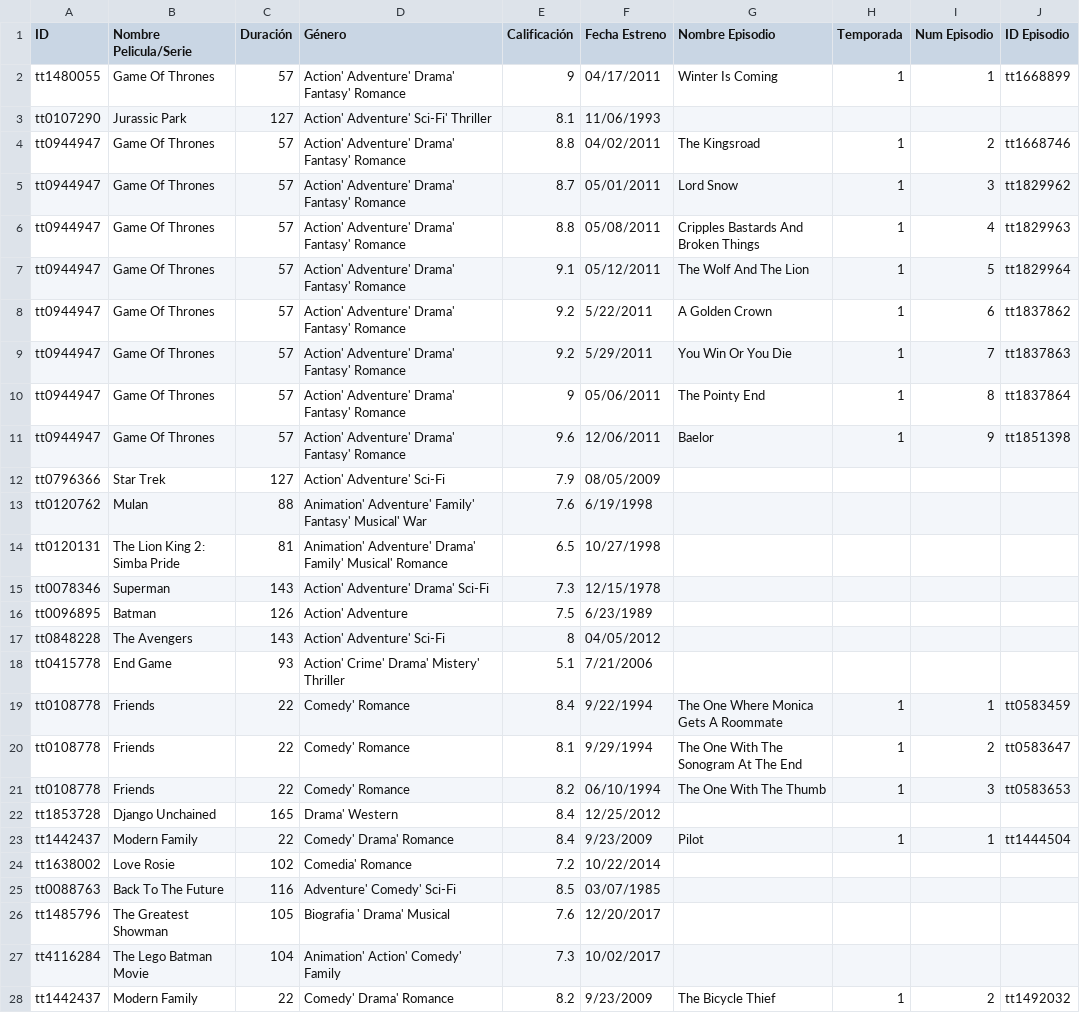
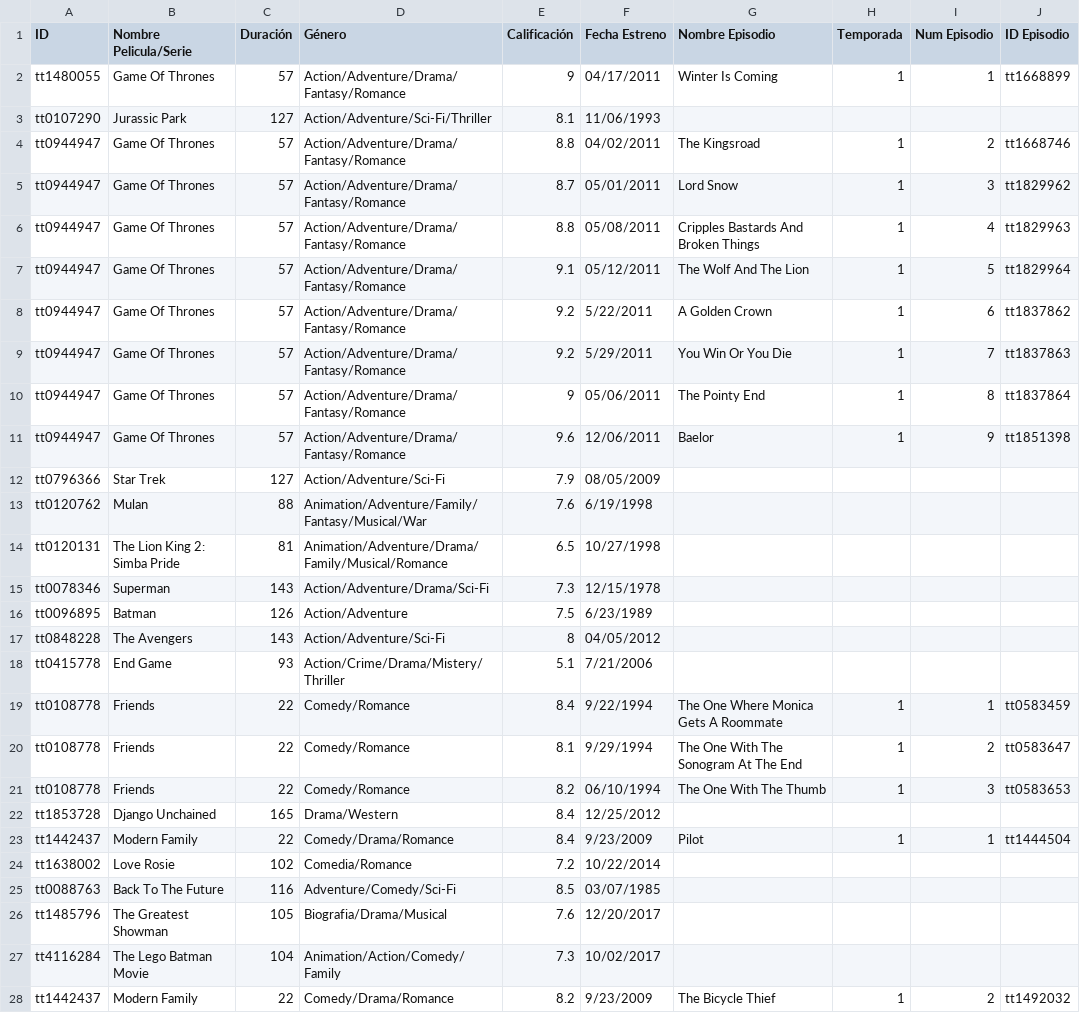
Before and after one commit to FJ22-TC1030/proyectointegrador-A01748800, a CSV file: BasePeliculas.csv, drawn as a sheet; only a part is shown; the diff covers the shown part only.

```diff
--- a/BasePeliculas.csv
+++ b/BasePeliculas.csv
@@ -1,28 +1,28 @@
 ID,Nombre Pelicula/Serie,Duración,Género,Calificación,Fecha Estreno,Nombre Episodio,Temporada,Num Episodio,ID Episodio
-tt1480055,Game Of Thrones,57,Action' Adventure' Drama' Fantasy' Romance,9,04/17/2011,Winter Is Coming,1,1,tt1668899
-tt0107290,Jurassic Park,127,Action' Adventure' Sci-Fi' Thriller,8.1,11/06/1993,,,,
-tt0944947,Game Of Thrones,57,Action' Adventure' Drama' Fantasy' Romance,8.8,04/02/2011,The Kingsroad,1,2,tt1668746
-tt0944947,Game Of Thrones,57,Action' Adventure' Drama' Fantasy' Romance,8.7,05/01/2011,Lord Snow,1,3,tt1829962
-tt0944947,Game Of Thrones,57,Action' Adventure' Drama' Fantasy' Romance,8.8,05/08/2011,"Cripples Bastards And Broken Things",1,4,tt1829963
-tt0944947,Game Of Thrones,57,Action' Adventure' Drama' Fantasy' Romance,9.1,05/12/2011,The Wolf And The Lion,1,5,tt1829964
-tt0944947,Game Of Thrones,57,Action' Adventure' Drama' Fantasy' Romance,9.2,5/22/2011,A Golden Crown,1,6,tt1837862
-tt0944947,Game Of Thrones,57,Action' Adventure' Drama' Fantasy' Romance,9.2,5/29/2011,You Win Or You Die,1,7,tt1837863
-tt0944947,Game Of Thrones,57,Action' Adventure' Drama' Fantasy' Romance,9,05/06/2011,The Pointy End,1,8,tt1837864
-tt0944947,Game Of Thrones,57,Action' Adventure' Drama' Fantasy' Romance,9.6,12/06/2011,Baelor,1,9,tt1851398
-tt0796366,Star Trek,127,Action' Adventure' Sci-Fi,7.9,08/05/2009,,,,
-tt0120762,Mulan,88,Animation' Adventure' Family' Fantasy' Musical' War,7.6,6/19/1998,,,,
-tt0120131,The Lion King 2: Simba Pride,81,Animation' Adventure' Drama' Family' Musical' Romance,6.5,10/27/1998,,,,
-tt0078346,Superman,143,Action' Adventure' Drama' Sci-Fi,7.3,12/15/1978,,,,
-tt0096895,Batman,126,Action' Adventure,7.5,6/23/1989,,,,
-tt0848228,The Avengers,143,Action' Adventure' Sci-Fi,8,04/05/2012,,,,
-tt0415778,End Game,93,Action' Crime' Drama' Mistery' Thriller,5.1,7/21/2006,,,,
-tt0108778,Friends,22,Comedy' Romance,8.4,9/22/1994,The One Where Monica Gets A Roommate,1,1,tt0583459
-tt0108778,Friends,22,Comedy' Romance,8.1,9/29/1994,The One With The Sonogram At The End,1,2,tt0583647
-tt0108778,Friends,22,Comedy' Romance,8.2,06/10/1994,The One With The Thumb,1,3,tt0583653
-tt1853728,Django Unchained,165,Drama' Western,8.4,12/25/2012,,,,
-tt1442437,Modern Family,22,Comedy' Drama' Romance,8.4,9/23/2009,Pilot,1,1,tt1444504
-tt1638002,Love Rosie ,102,Comedia' Romance,7.2,10/22/2014,,,,
-tt0088763,Back To The Future,116,Adventure' Comedy' Sci-Fi,8.5,03/07/1985,,,,
-tt1485796,The Greatest Showman,105,Biografia ' Drama' Musical,7.6,12/20/2017,,,,
-tt4116284,The Lego Batman Movie,104,Animation' Action' Comedy' Family,7.3,10/02/2017,,,,
-tt1442437,Modern Family,22,Comedy' Drama' Romance,8.2,9/23/2009,The Bicycle Thief,1,2,tt1492032
+tt1480055,Game Of Thrones,57,Action/Adventure/Drama/Fantasy/Romance,9,04/17/2011,Winter Is Coming,1,1,tt1668899
+tt0107290,Jurassic Park,127,Action/Adventure/Sci-Fi/Thriller,8.1,11/06/1993,,,,
+tt0944947,Game Of Thrones,57,Action/Adventure/Drama/Fantasy/Romance,8.8,04/02/2011,The Kingsroad,1,2,tt1668746
+tt0944947,Game Of Thrones,57,Action/Adventure/Drama/Fantasy/Romance,8.7,05/01/2011,Lord Snow,1,3,tt1829962
+tt0944947,Game Of Thrones,57,Action/Adventure/Drama/Fantasy/Romance,8.8,05/08/2011,"Cripples Bastards And Broken Things",1,4,tt1829963
+tt0944947,Game Of Thrones,57,Action/Adventure/Drama/Fantasy/Romance,9.1,05/12/2011,The Wolf And The Lion,1,5,tt1829964
+tt0944947,Game Of Thrones,57,Action/Adventure/Drama/Fantasy/Romance,9.2,5/22/2011,A Golden Crown,1,6,tt1837862
+tt0944947,Game Of Thrones,57,Action/Adventure/Drama/Fantasy/Romance,9.2,5/29/2011,You Win Or You Die,1,7,tt1837863
+tt0944947,Game Of Thrones,57,Action/Adventure/Drama/Fantasy/Romance,9,05/06/2011,The Pointy End,1,8,tt1837864
+tt0944947,Game Of Thrones,57,Action/Adventure/Drama/Fantasy/Romance,9.6,12/06/2011,Baelor,1,9,tt1851398
+tt0796366,Star Trek,127,Action/Adventure/Sci-Fi,7.9,08/05/2009,,,,
+tt0120762,Mulan,88,Animation/Adventure/Family/Fantasy/Musical/War,7.6,6/19/1998,,,,
+tt0120131,The Lion King 2: Simba Pride,81,Animation/Adventure/Drama/Family/Musical/Romance,6.5,10/27/1998,,,,
+tt0078346,Superman,143,Action/Adventure/Drama/Sci-Fi,7.3,12/15/1978,,,,
+tt0096895,Batman,126,Action/Adventure,7.5,6/23/1989,,,,
+tt0848228,The Avengers,143,Action/Adventure/Sci-Fi,8,04/05/2012,,,,
+tt0415778,End Game,93,Action/Crime/Drama/Mistery/Thriller,5.1,7/21/2006,,,,
+tt0108778,Friends,22,Comedy/Romance,8.4,9/22/1994,The One Where Monica Gets A Roommate,1,1,tt0583459
+tt0108778,Friends,22,Comedy/Romance,8.1,9/29/1994,The One With The Sonogram At The End,1,2,tt0583647
+tt0108778,Friends,22,Comedy/Romance,8.2,06/10/1994,The One With The Thumb,1,3,tt0583653
+tt1853728,Django Unchained,165,Drama/Western,8.4,12/25/2012,,,,
+tt1442437,Modern Family,22,Comedy/Drama/Romance,8.4,9/23/2009,Pilot,1,1,tt1444504
+tt1638002,Love Rosie ,102,Comedia/Romance,7.2,10/22/2014,,,,
+tt0088763,Back To The Future,116,Adventure/Comedy/Sci-Fi,8.5,03/07/1985,,,,
+tt1485796,The Greatest Showman,105,Biografia/Drama/Musical,7.6,12/20/2017,,,,
+tt4116284,The Lego Batman Movie,104,Animation/Action/Comedy/Family,7.3,10/02/2017,,,,
+tt1442437,Modern Family,22,Comedy/Drama/Romance,8.2,9/23/2009,The Bicycle Thief,1,2,tt1492032
```
Also changed, not shown: 38 edited cells elsewhere in this file, 12 other files.
